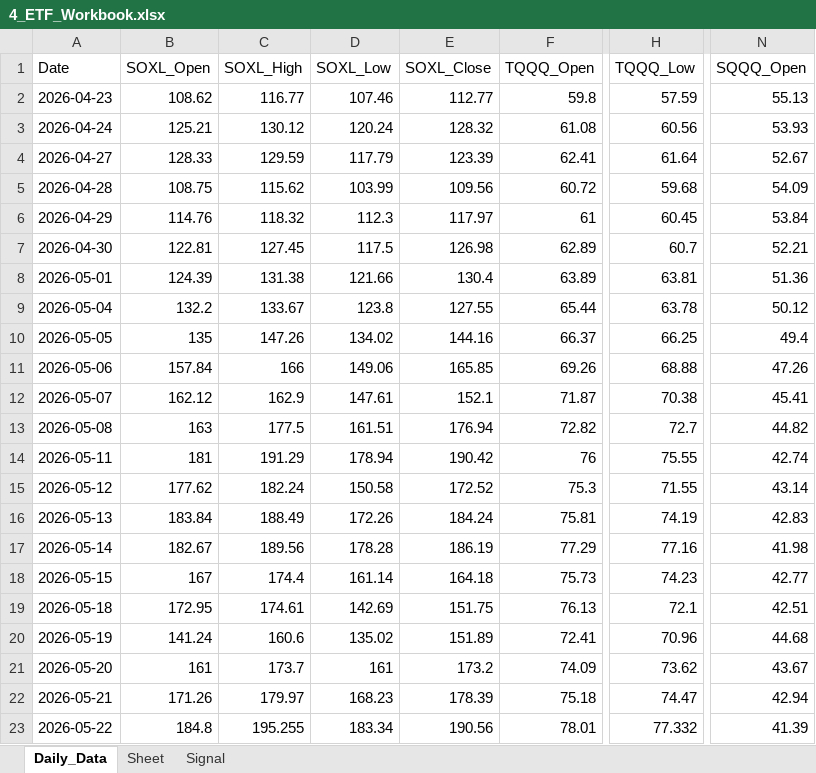
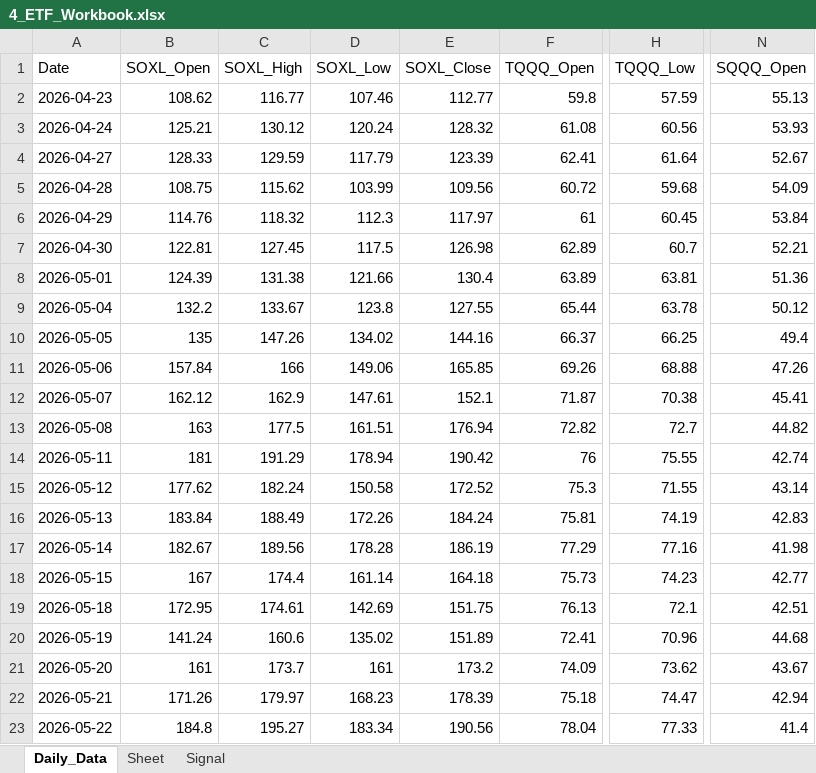
Before and after one commit to mrpink970/sector-research-system, an Excel workbook: data/4_etf/4_ETF_Workbook.xlsx, sheet Daily_Data, drawn as a sheet; only a part is shown, gaps mark what is left out; values as stored, in another font and other column widths than the file's, no borders; the diff names each change by its address in the sheet, - before the commit and + after, or states it on an @@ line.

```diff
--- a/data/4_etf/4_ETF_Workbook.xlsx (sheet Daily_Data)
+++ b/data/4_etf/4_ETF_Workbook.xlsx (sheet Daily_Data)
-C23 (SOXL_High): 195.255
+C23 (SOXL_High): 195.27
-F23 (TQQQ_Open): 78.01
+F23 (TQQQ_Open): 78.04
-H23 (TQQQ_Low): 77.332
+H23 (TQQQ_Low): 77.33
-N23 (SQQQ_Open): 41.39
+N23 (SQQQ_Open): 41.4
```
Also changed, not shown: sheet Signal, 9 other files.
